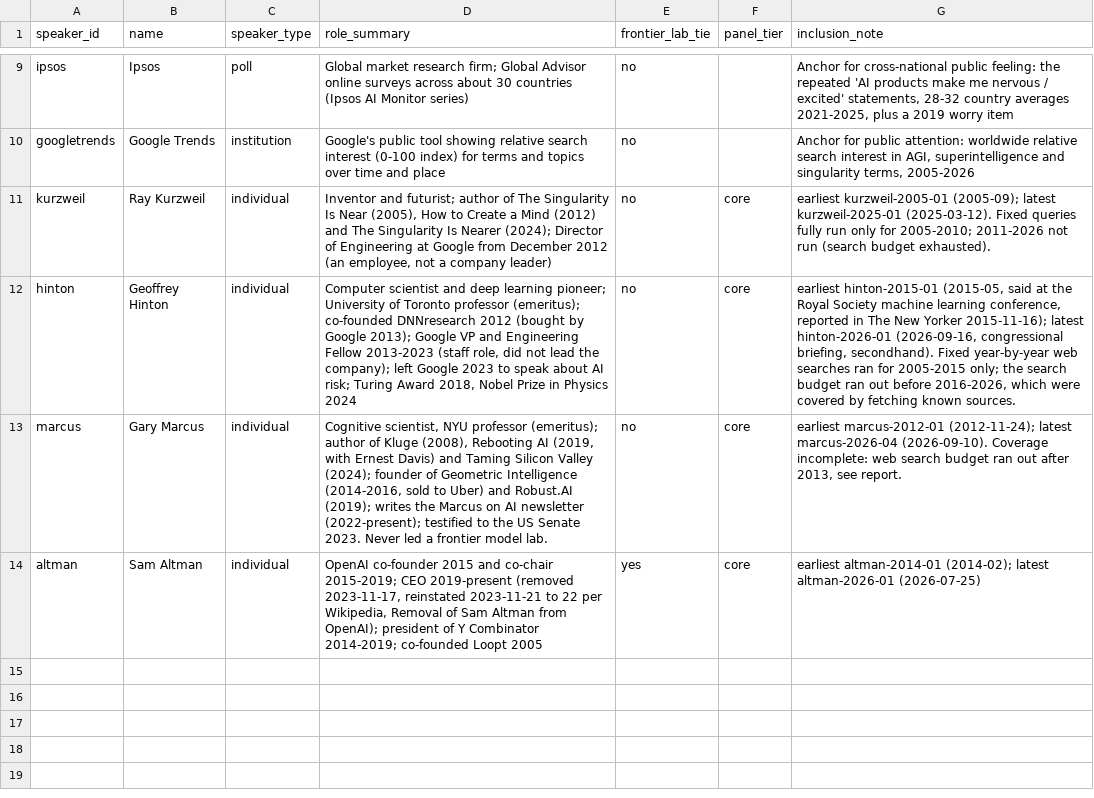
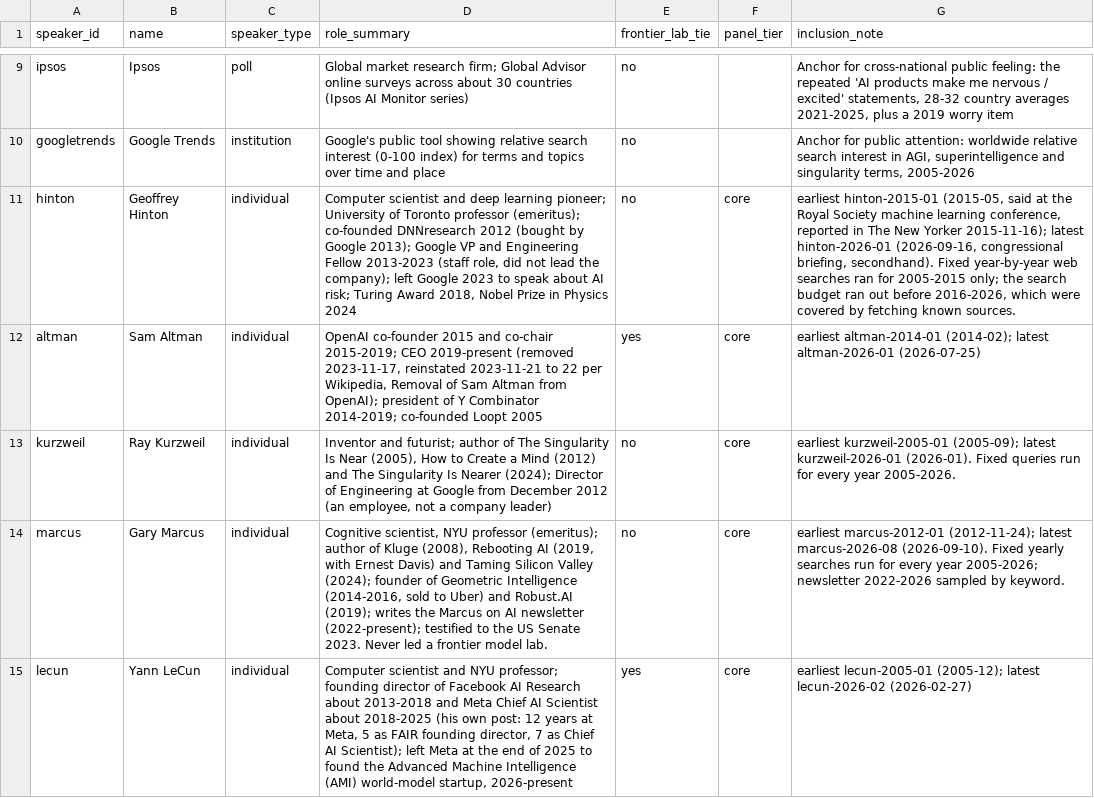
Before and after one commit to jfredson/agi-zeitgeist, a CSV file: data/speakers.csv, drawn as a sheet; only a part is shown, gaps mark what is left out; removed rows and columns are numbered as before the commit, all else as after; the diff names each change by its address in the sheet, - before the commit and + after, or states it on an @@ line.

```diff
--- a/data/speakers.csv
+++ b/data/speakers.csv
-row 11: kurzweil | Ray Kurzweil | individual | Inventor and futurist; author of The Singularity Is Near (2005), How to Create a Mind (2012) and The Singularity Is Nearer (2024); Director of Engineering at Google from December 2012 (an employee, not a company leader) | no | core | earliest kurzweil-2005-01 (2005-09); latest kurzweil-2025-01 (2025-03-12). Fixed queries fully run only for 2005-2010; 2011-2026 not run (search budget exhausted).
-row 13: marcus | Gary Marcus | individual | Cognitive scientist, NYU professor (emeritus); author of Kluge (2008), Rebooting AI (2019, with Ernest Davis) and Taming Silicon Valley (2024); founder of Geometric Intelligence (2014-2016, sold to Uber) and Robust.AI (2019); writes the Marcus on AI newsletter (2022-present); testified to the US Senate 2023. Never led a frontier model lab. | no | core | earliest marcus-2012-01 (2012-11-24); latest marcus-2026-04 (2026-09-10). Coverage incomplete: web search budget ran out after 2013, see report.
+row 13: kurzweil | Ray Kurzweil | individual | Inventor and futurist; author of The Singularity Is Near (2005), How to Create a Mind (2012) and The Singularity Is Nearer (2024); Director of Engineering at Google from December 2012 (an employee, not a company leader) | no | core | earliest kurzweil-2005-01 (2005-09); latest kurzweil-2026-01 (2026-01). Fixed queries run for every year 2005-2026.
+row 14: marcus | Gary Marcus | individual | Cognitive scientist, NYU professor (emeritus); author of Kluge (2008), Rebooting AI (2019, with Ernest Davis) and Taming Silicon Valley (2024); founder of Geometric Intelligence (2014-2016, sold to Uber) and Robust.AI (2019); writes the Marcus on AI newsletter (2022-present); testified to the US Senate 2023. Never led a frontier model lab. | no | core | earliest marcus-2012-01 (2012-11-24); latest marcus-2026-08 (2026-09-10). Fixed yearly searches run for every year 2005-2026; newsletter 2022-2026 sampled by keyword.
+row 15: lecun | Yann LeCun | individual | Computer scientist and NYU professor; founding director of Facebook AI Research about 2013-2018 and Meta Chief AI Scientist about 2018-2025 (his own post: 12 years at Meta, 5 as FAIR founding director, 7 as Chief AI Scientist); left Meta at the end of 2025 to found the Advanced Machine Intelligence (AMI) world-model startup, 2026-present | yes | core | earliest lecun-2005-01 (2005-12); latest lecun-2026-02 (2026-02-27)
```
Also changed, not shown: 3 other files.
